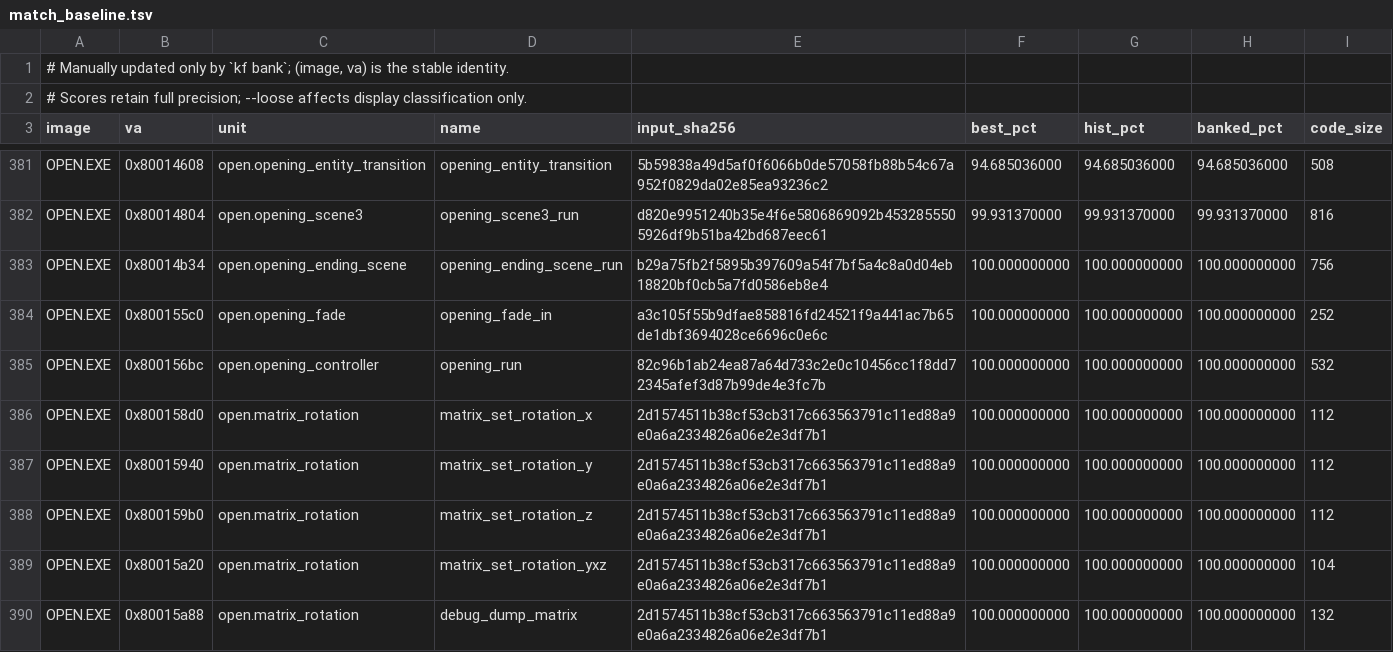
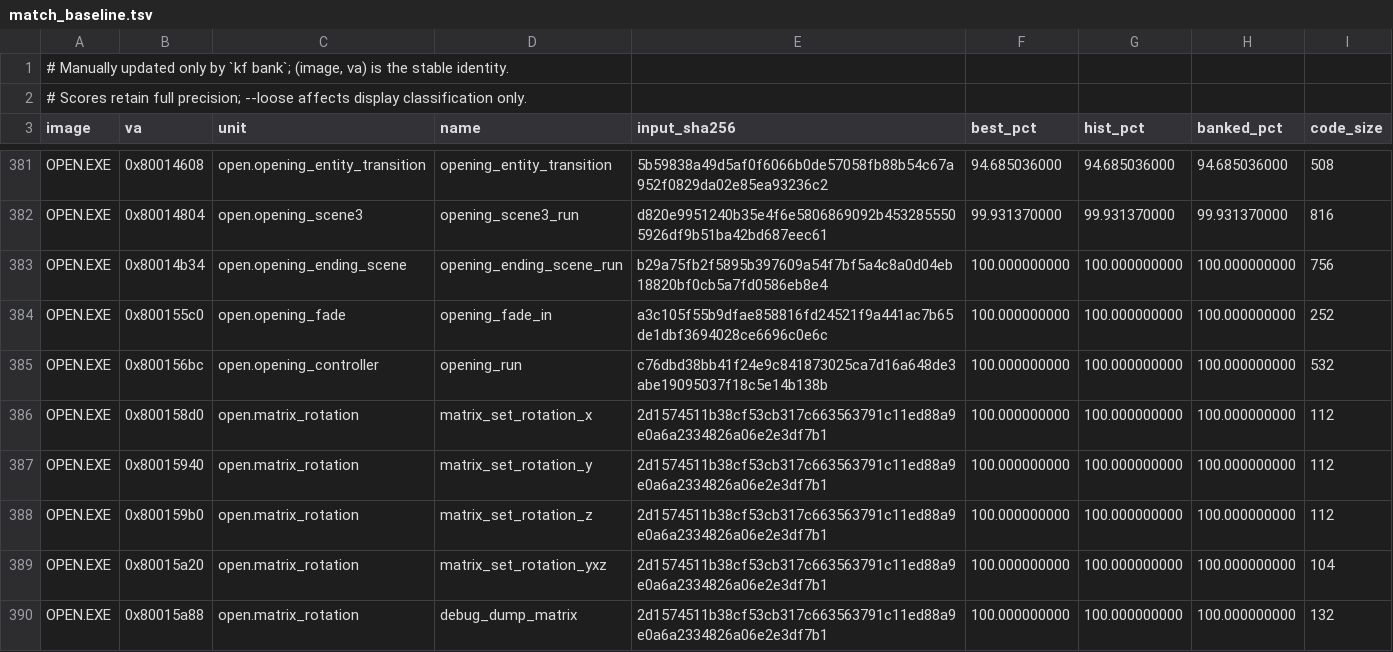
Before and after one commit to sushi-shi/kings-field-decomp, a TSV file: config/match_baseline.tsv, drawn as a sheet; only a part is shown, gaps mark what is left out.

```diff
--- a/config/match_baseline.tsv
+++ b/config/match_baseline.tsv
@@ -384,3 +384,3 @@ OPEN.EXE	0x80014b34	open.opening_ending_scene	opening_ending_scene_run	b29a75fb2
 OPEN.EXE	0x800155c0	open.opening_fade	opening_fade_in	a3c105f55b9dfae858816fd24521f9a441ac7b65de1dbf3694028ce6696c0e6c	100.000000000	100.000000000	100.000000000	252
-OPEN.EXE	0x800156bc	open.opening_controller	opening_run	82c96b1ab24ea87a64d733c2e0c10456cc1f8dd72345afef3d87b99de4e3fc7b	100.000000000	100.000000000	100.000000000	532
+OPEN.EXE	0x800156bc	open.opening_controller	opening_run	c76dbd38bb41f24e9c841873025ca7d16a648de3abe19095037f18c5e14b138b	100.000000000	100.000000000	100.000000000	532
 OPEN.EXE	0x800158d0	open.matrix_rotation	matrix_set_rotation_x	2d1574511b38cf53cb317c663563791c11ed88a9e0a6a2334826a06e2e3df7b1	100.000000000	100.000000000	100.000000000	112
```
Also changed, not shown: config/retail/data.tsv, config/retail/data_identities.tsv, 14 other files.
